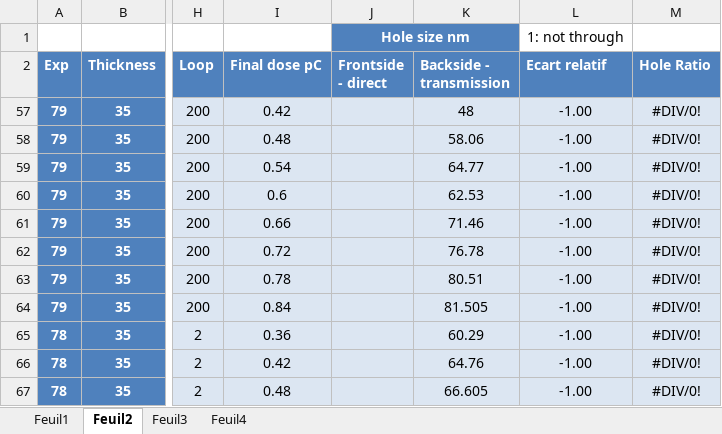
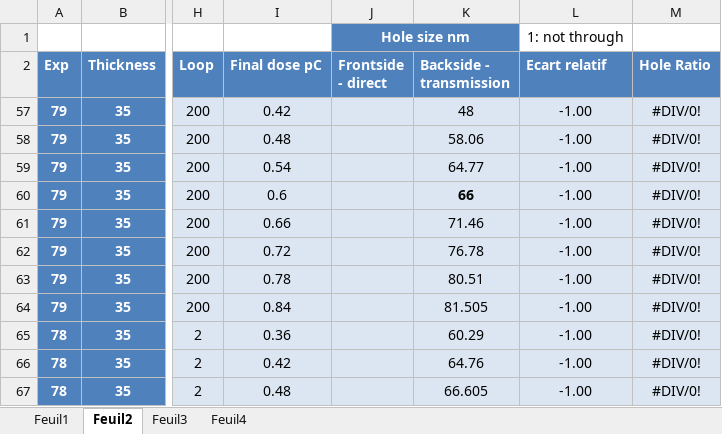
Before and after one commit to AdrienMau/Australie, an Excel workbook: Synthèse-Experiences/Hole_Size_Dosev3.xlsx, sheet Feuil2, drawn as a sheet; only a part is shown, gaps mark what is left out; values as stored, in another font and other column widths than the file's, no borders; charts and pictures and table styles not drawn; the diff names each change by its address in the sheet, - before the commit and + after, or states it on an @@ line.

```diff
--- a/Synthèse-Experiences/Hole_Size_Dosev3.xlsx (sheet Feuil2)
+++ b/Synthèse-Experiences/Hole_Size_Dosev3.xlsx (sheet Feuil2)
-K60 (Backside - transmission): 62.53
+K60 (Backside - transmission): 66
-K60 bold: off
+K60 bold: on
```
Also changed, not shown: charts or pictures, 32 other files.
